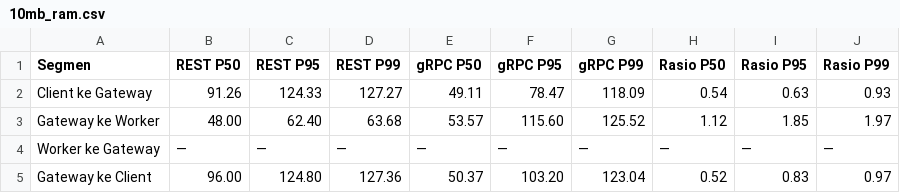
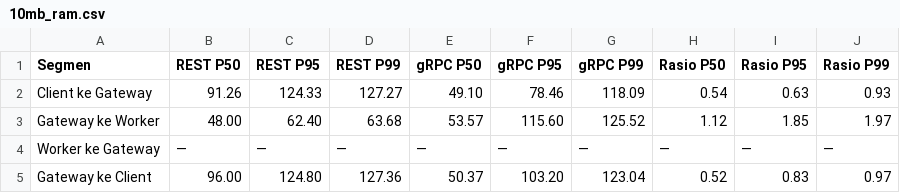
Before and after one commit to afifksupriyadi/grpc-rest-benchmark-video-transcoder, a CSV file: results/scenario_a/tables/10mb_ram.csv, drawn as a sheet.

```diff
--- a/results/scenario_a/tables/10mb_ram.csv
+++ b/results/scenario_a/tables/10mb_ram.csv
@@ -1,3 +1,3 @@
 Segmen,REST P50,REST P95,REST P99,gRPC P50,gRPC P95,gRPC P99,Rasio P50,Rasio P95,Rasio P99
-Client ke Gateway,91.26,124.33,127.27,49.11,78.47,118.09,0.54,0.63,0.93
+Client ke Gateway,91.26,124.33,127.27,49.10,78.46,118.09,0.54,0.63,0.93
 Gateway ke Worker,48.00,62.40,63.68,53.57,115.60,125.52,1.12,1.85,1.97
```
Also changed, not shown: results/scenario_a/raw.csv, results/scenario_a/tables/100mb_latency.csv, 23 other files.
